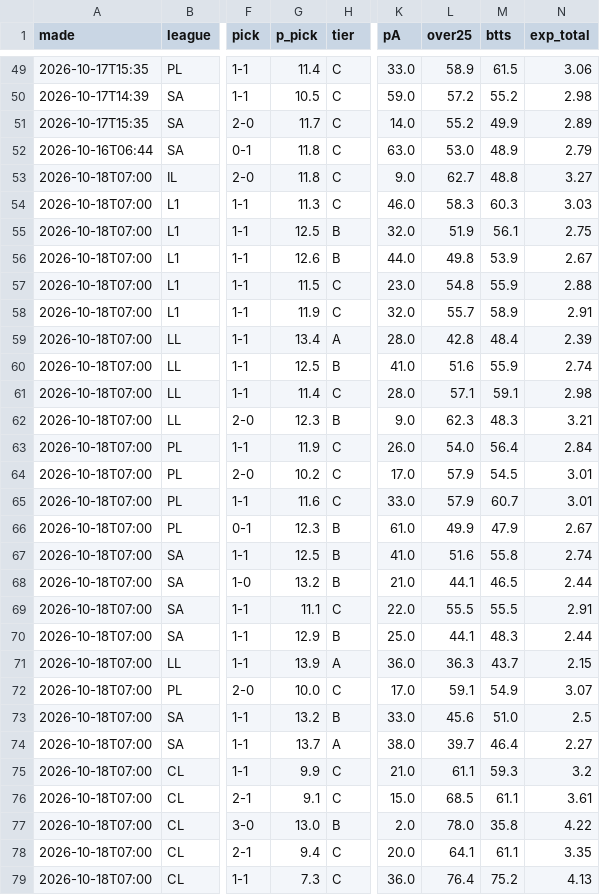
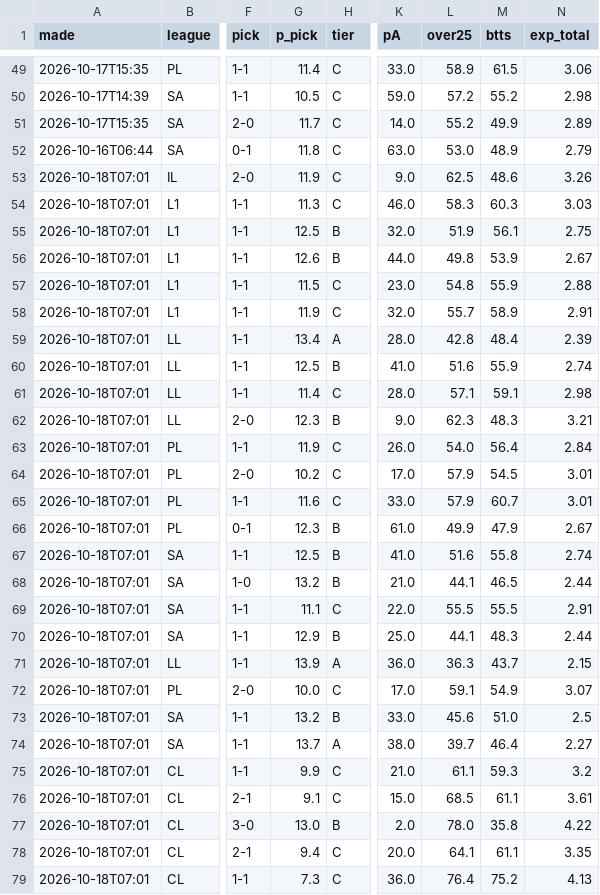
Before and after one commit to itzik200592-byte/score-oracle, a CSV file: data/ledger.csv, drawn as a sheet; only a part is shown, gaps mark what is left out; the diff covers the shown part only; the diff names each change by its address in the sheet, - before the commit and + after, or states it on an @@ line.

```diff
--- a/data/ledger.csv
+++ b/data/ledger.csv
-A53:A79 (made): 2026-10-18T07:00
+A53:A79 (made): 2026-10-18T07:01
-G53 (p_pick): 11.8
+G53 (p_pick): 11.9
-L53 (over25): 62.7
+L53 (over25): 62.5
-M53 (btts): 48.8
+M53 (btts): 48.6
-N53 (exp_total): 3.27
+N53 (exp_total): 3.26
```
Also changed, not shown: 4 added rows and 102 edited cells elsewhere in this file, data/paper_bets.csv, 4 other files.
